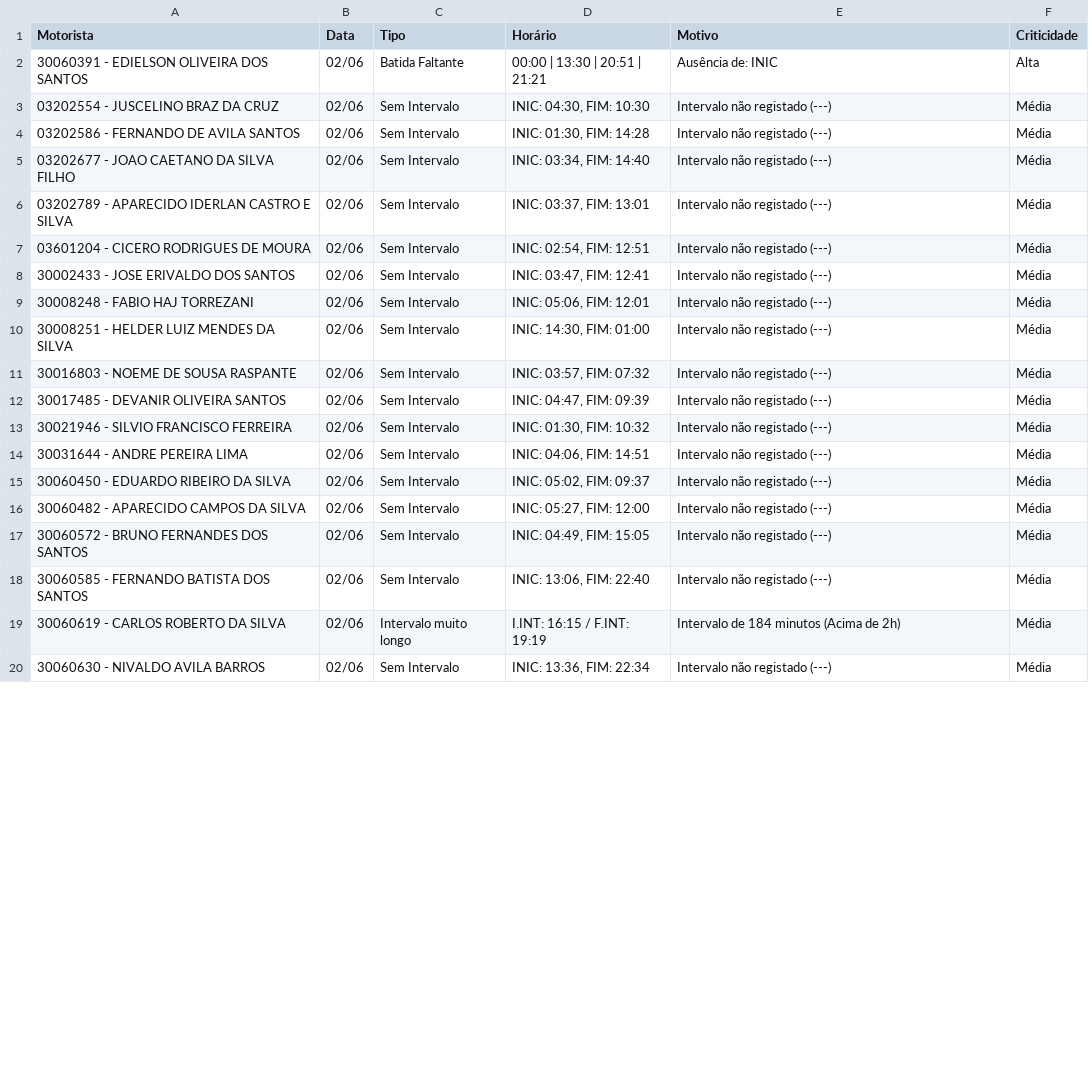
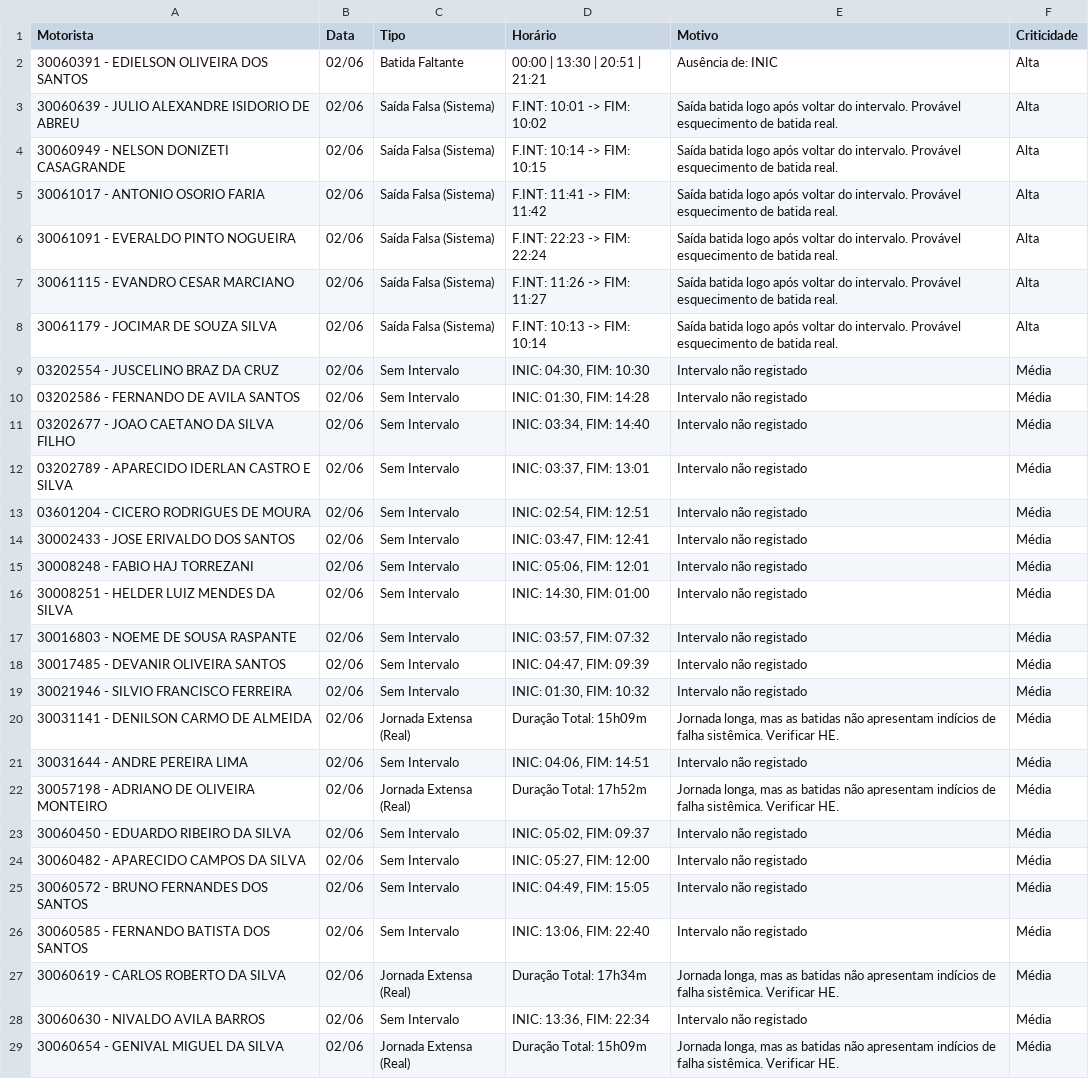
Before and after one commit to jessicaclaross/Automatizacao_Conferencia_De_Folha, a CSV file: Relatorio_Falhas_Ponto.csv, drawn as a sheet; only a part is shown; addresses are those after the commit; the diff covers the shown part only; the diff names each change by its address in the sheet, - before the commit and + after, or states it on an @@ line.

```diff
--- a/Relatorio_Falhas_Ponto.csv
+++ b/Relatorio_Falhas_Ponto.csv
+row 3: 30060639 - JULIO ALEXANDRE ISIDORIO DE ABREU | 02/06 | Saída Falsa (Sistema) | F.INT: 10:01 -> FIM: 10:02 | Saída batida logo após voltar do intervalo. Provável esquecimento de batida real. | Alta
+row 4: 30060949 - NELSON DONIZETI CASAGRANDE | 02/06 | Saída Falsa (Sistema) | F.INT: 10:14 -> FIM: 10:15 | Saída batida logo após voltar do intervalo. Provável esquecimento de batida real. | Alta
+row 5: 30061017 - ANTONIO OSORIO FARIA | 02/06 | Saída Falsa (Sistema) | F.INT: 11:41 -> FIM: 11:42 | Saída batida logo após voltar do intervalo. Provável esquecimento de batida real. | Alta
+row 6: 30061091 - EVERALDO PINTO NOGUEIRA | 02/06 | Saída Falsa (Sistema) | F.INT: 22:23 -> FIM: 22:24 | Saída batida logo após voltar do intervalo. Provável esquecimento de batida real. | Alta
+row 7: 30061115 - EVANDRO CESAR MARCIANO | 02/06 | Saída Falsa (Sistema) | F.INT: 11:26 -> FIM: 11:27 | Saída batida logo após voltar do intervalo. Provável esquecimento de batida real. | Alta
+row 8: 30061179 - JOCIMAR DE SOUZA SILVA | 02/06 | Saída Falsa (Sistema) | F.INT: 10:13 -> FIM: 10:14 | Saída batida logo após voltar do intervalo. Provável esquecimento de batida real. | Alta
-E9:E19 (Motivo): Intervalo não registado (---)
+E9:E19 (Motivo): Intervalo não registado
+row 20: 30031141 - DENILSON CARMO DE ALMEIDA | 02/06 | Jornada Extensa (Real) | Duração Total: 15h09m | Jornada longa, mas as batidas não apresentam indícios de falha sistêmica. Verificar HE. | Média
-E21 (Motivo): Intervalo não registado (---)
+E21 (Motivo): Intervalo não registado
+row 22: 30057198 - ADRIANO DE OLIVEIRA MONTEIRO | 02/06 | Jornada Extensa (Real) | Duração Total: 17h52m | Jornada longa, mas as batidas não apresentam indícios de falha sistêmica. Verificar HE. | Média
-E23:E26 (Motivo): Intervalo não registado (---)
+E23:E26 (Motivo): Intervalo não registado
-C27 (Tipo): Intervalo muito longo
+C27 (Tipo): Jornada Extensa (Real)
-D27 (Horário): I.INT: 16:15 / F.INT: 19:19
+D27 (Horário): Duração Total: 17h34m
-E27 (Motivo): Intervalo de 184 minutos (Acima de 2h)
+E27 (Motivo): Jornada longa, mas as batidas não apresentam indícios de falha sistêmica. Verificar HE.
-E28 (Motivo): Intervalo não registado (---)
+E28 (Motivo): Intervalo não registado
+row 29: 30060654 - GENIVAL MIGUEL DA SILVA | 02/06 | Jornada Extensa (Real) | Duração Total: 15h09m | Jornada longa, mas as batidas não apresentam indícios de falha sistêmica. Verificar HE. | Média
```
Also changed, not shown: 1 added row, 1 removed row and 19 edited cells elsewhere in this file, 1 other file.
